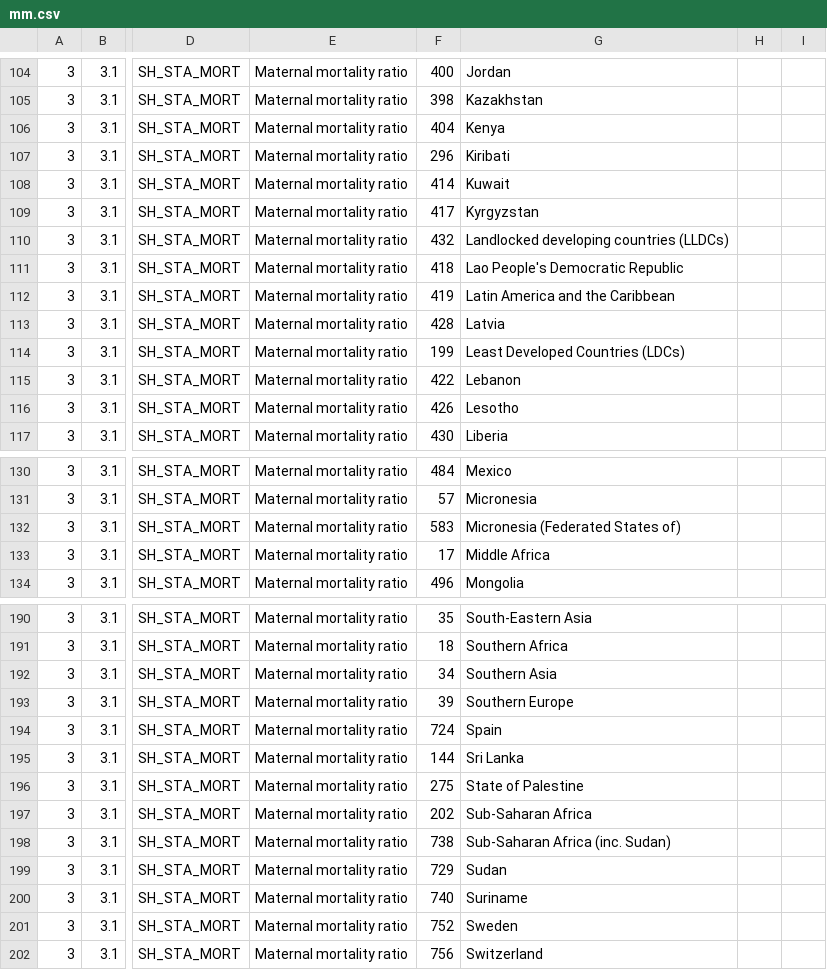
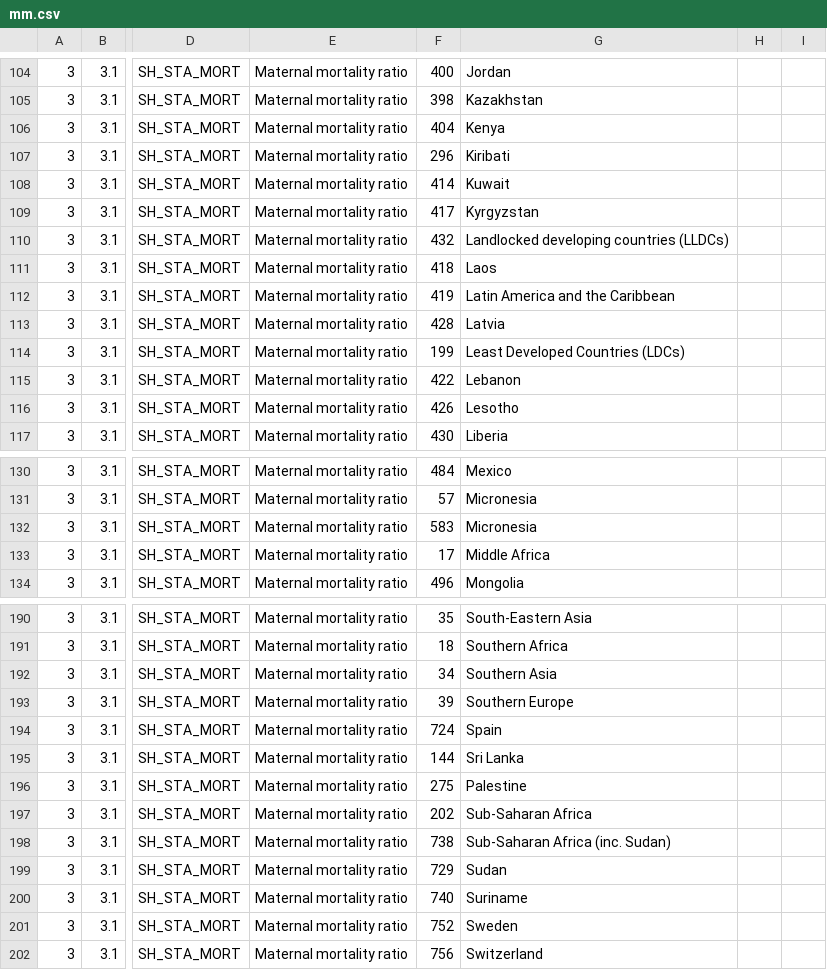
Before and after one commit to tinaamath1/MSDV-MS1-F22, a CSV file: Lab01/final/mm.csv, drawn as a sheet; only a part is shown, gaps mark what is left out; the diff covers the shown part only; the diff names each change by its address in the sheet, - before the commit and + after, or states it on an @@ line.

```diff
--- a/Lab01/final/mm.csv
+++ b/Lab01/final/mm.csv
-G111: Lao People's Democratic Republic
+G111: Laos
-G132: Micronesia (Federated States of)
+G132: Micronesia
-G196: State of Palestine
+G196: Palestine
```
Also changed, not shown: 15 edited cells elsewhere in this file.
